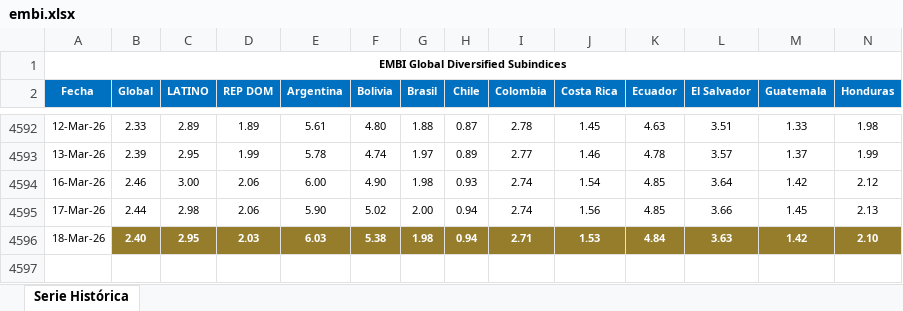
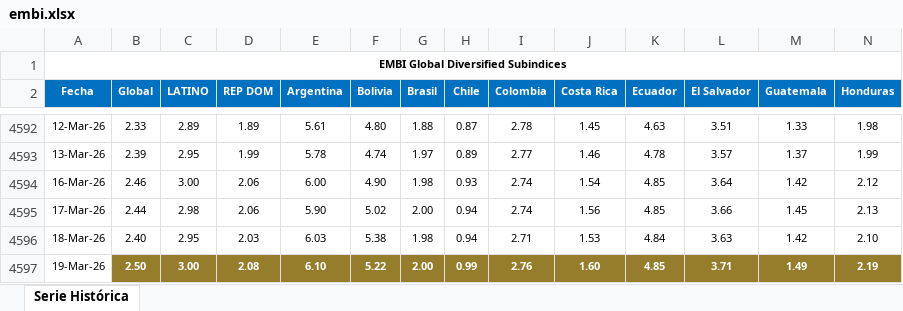
Before and after one commit to jforrisi/dcp, an Excel workbook: update/historicos/embi.xlsx, sheet Serie Histórica, drawn as a sheet; only a part is shown, gaps mark what is left out; values as stored, in another font and other column widths than the file's, no borders; charts and pictures not drawn; rows hold the shown columns only; the diff covers the shown part only; the diff names each change by its address in the sheet, - before the commit and + after, or states it on an @@ line.

```diff
--- a/update/historicos/embi.xlsx (sheet Serie Histórica)
+++ b/update/historicos/embi.xlsx (sheet Serie Histórica)
@@ B4596:N4596 fill: #967D2C → none, bold: on → off, text colour: #FFFFFF → black @@
+row 4597: 19-Mar-26 | 2.50 | 3.00 | 2.08 | 6.10 | 5.22 | 2.00 | 0.99 | 2.76 | 1.60 | 4.85 | 3.71 | 1.49 | 2.19
```
Also changed, not shown: cell formats elsewhere in this sheet, charts or pictures, update/historicos/expectativas_inflacion_mexico.xlsx, update/historicos/expectativas_inflacion_peru.xlsx, 1 other file.
